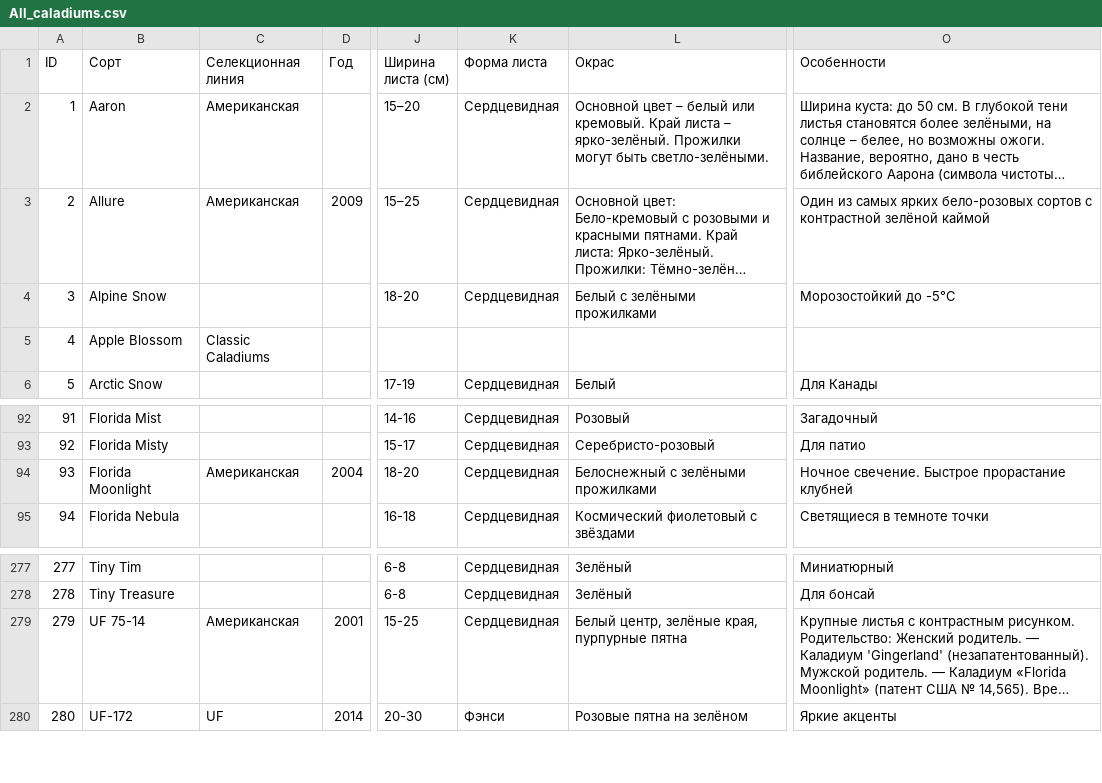
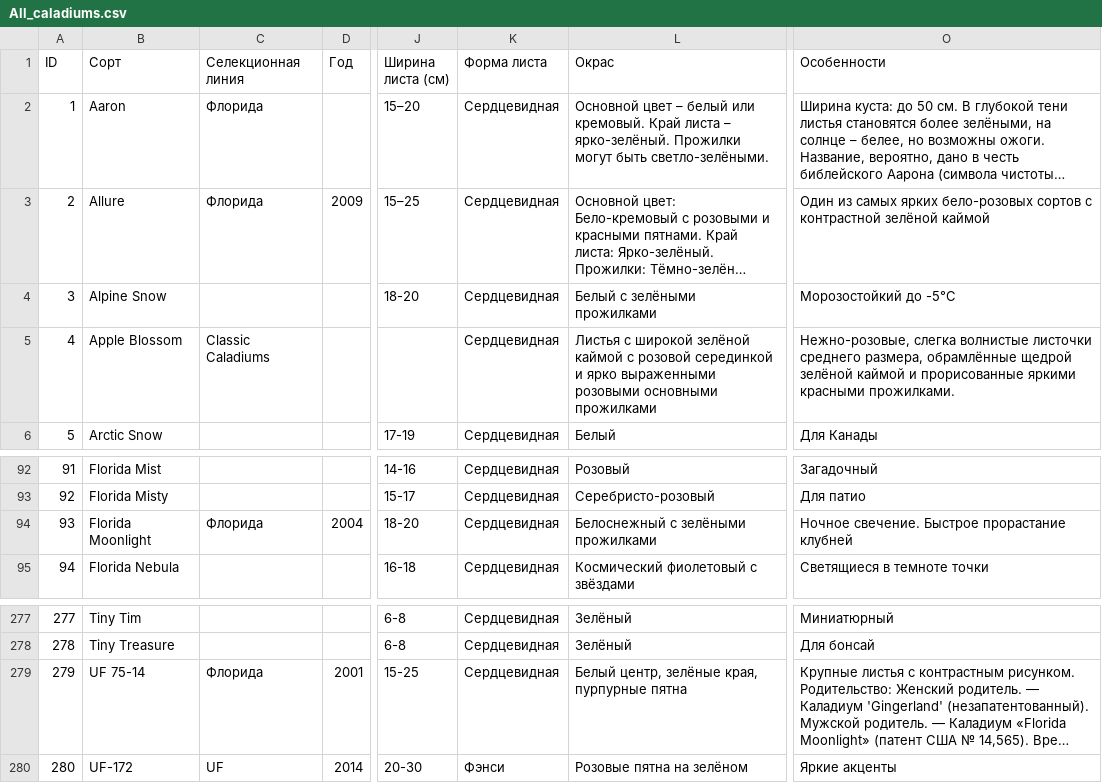
Before and after one commit to MkaGeo/caladium, a CSV file: All_caladiums.csv, drawn as a sheet; only a part is shown, gaps mark what is left out; long unchanged cells end in …; the diff names each change by its address in the sheet, - before the commit and + after, or states it on an @@ line.

Commit message:
Add files via upload

```diff
--- a/All_caladiums.csv
+++ b/All_caladiums.csv
-C2:C3 (Селекционная линия): Американская
+C2:C3 (Селекционная линия): Флорида
-K5 (Форма листа): (empty)
+K5 (Форма листа): Сердцевидная
-L5 (Окрас): (empty)
+L5 (Окрас): Листья с широкой зелёной каймой с розовой серединкой и ярко выраженными розовыми основными прожилками
-O5 (Особенности): (empty)
+O5 (Особенности): Нежно-розовые, слегка волнистые листочки среднего размера, обрамлённые щедрой зелёной каймой и прорисованные яркими красными прожилками.
-C94 (Селекционная линия): Американская
+C94 (Селекционная линия): Флорида
-C279 (Селекционная линия): Американская
+C279 (Селекционная линия): Флорида
```
